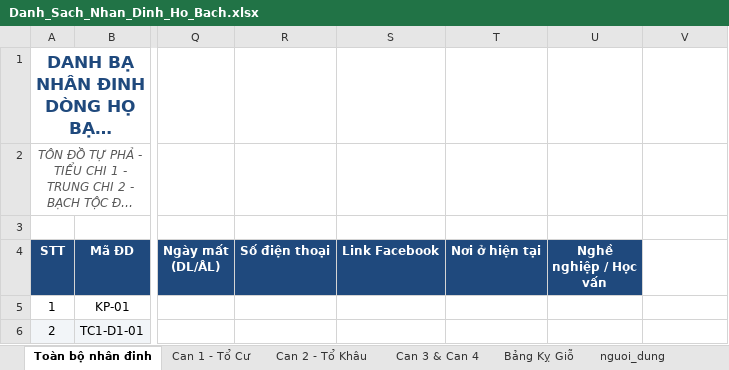
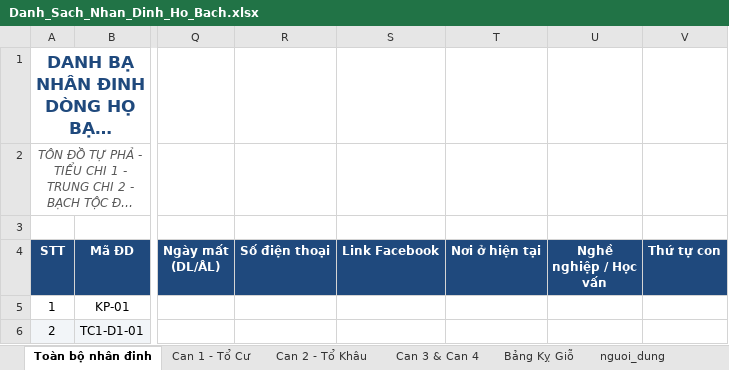
Before and after one commit to trinhbh/gia-pha-ho-bach, an Excel workbook: Danh_Sach_Nhan_Dinh_Ho_Bach.xlsx, sheet Toàn bộ nhân đinh, drawn as a sheet; only a part is shown, gaps mark what is left out; long unchanged cells end in …; values as stored, in another font and other column widths than the file's, no borders; the diff names each change by its address in the sheet, - before the commit and + after, or states it on an @@ line.

Commit message:
Bo sung o Thu tu con de sap xep anh chi em va sua nhan Chong cho nu tren cay pha he

```diff
--- a/Danh_Sach_Nhan_Dinh_Ho_Bach.xlsx (sheet Toàn bộ nhân đinh)
+++ b/Danh_Sach_Nhan_Dinh_Ho_Bach.xlsx (sheet Toàn bộ nhân đinh)
-V4: (empty)
+V4: Thứ tự con
-V4 fill: none
+V4 fill: #1F497D
```
Also changed, not shown: 8 other files.
